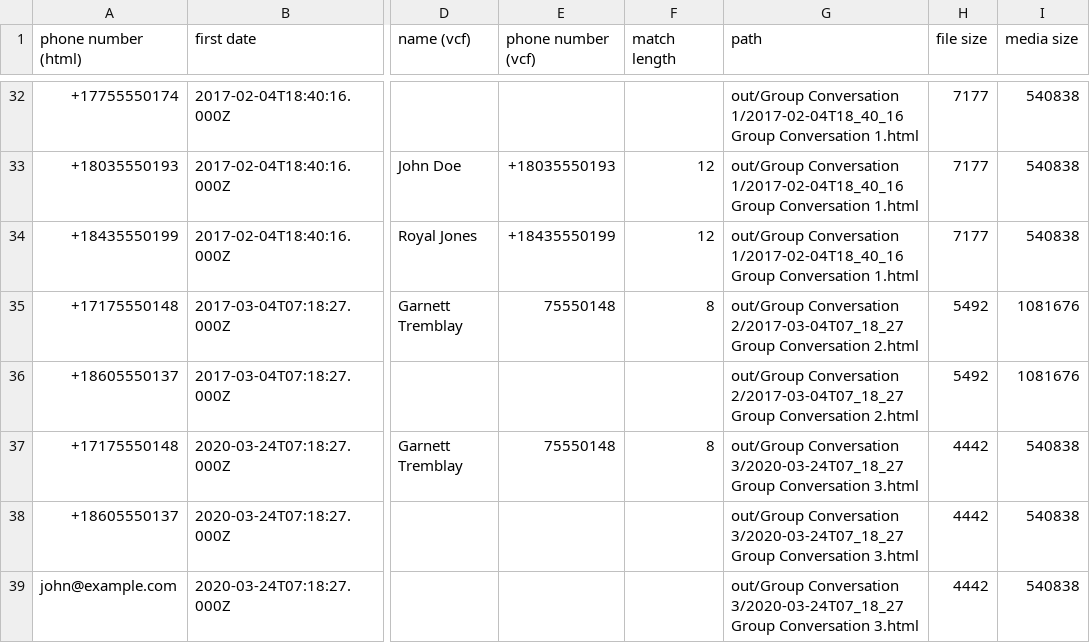
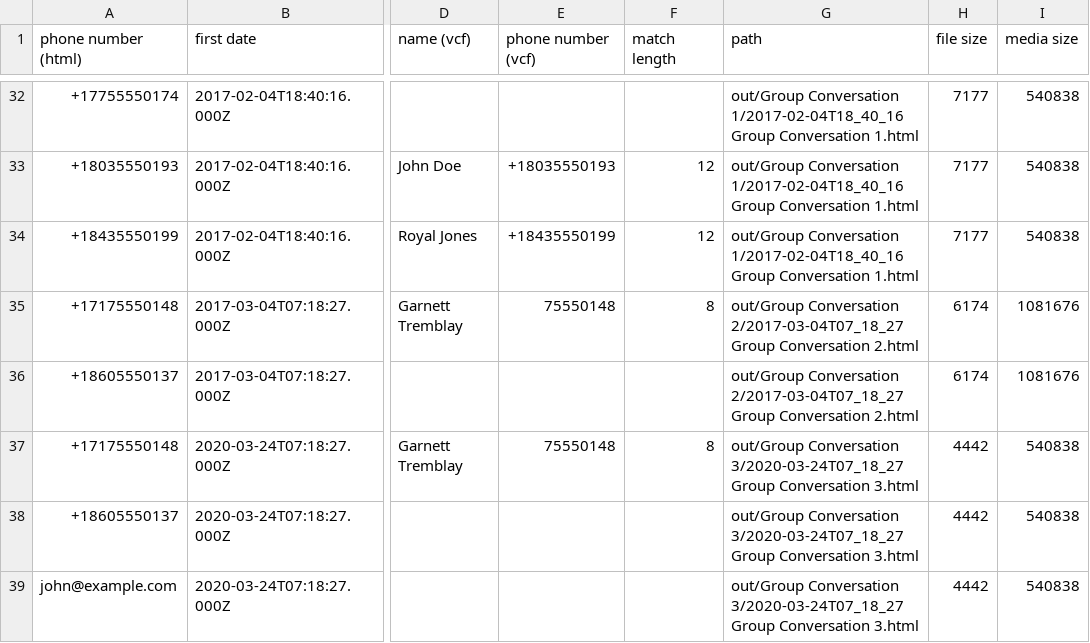
Before and after one commit to lbeder/google-voice-takeout-merger, a CSV file: docs/samples/out/index.csv, drawn as a sheet; only a part is shown, gaps mark what is left out; the diff names each change by its address in the sheet, - before the commit and + after, or states it on an @@ line.

```diff
--- a/docs/samples/out/index.csv
+++ b/docs/samples/out/index.csv
-H35:H36 (file size): 5492
+H35:H36 (file size): 6174
```
Also changed, not shown: docs/samples/out/logs/unknown_numbers.csv, 1 other file.
